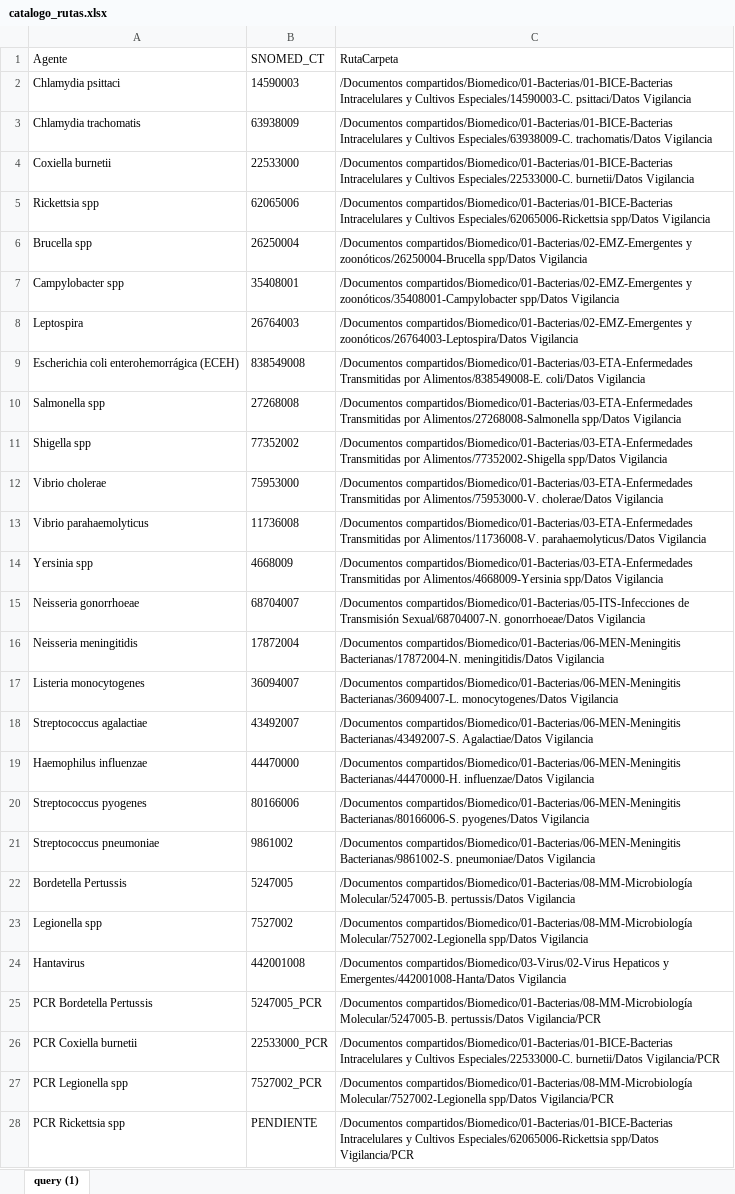
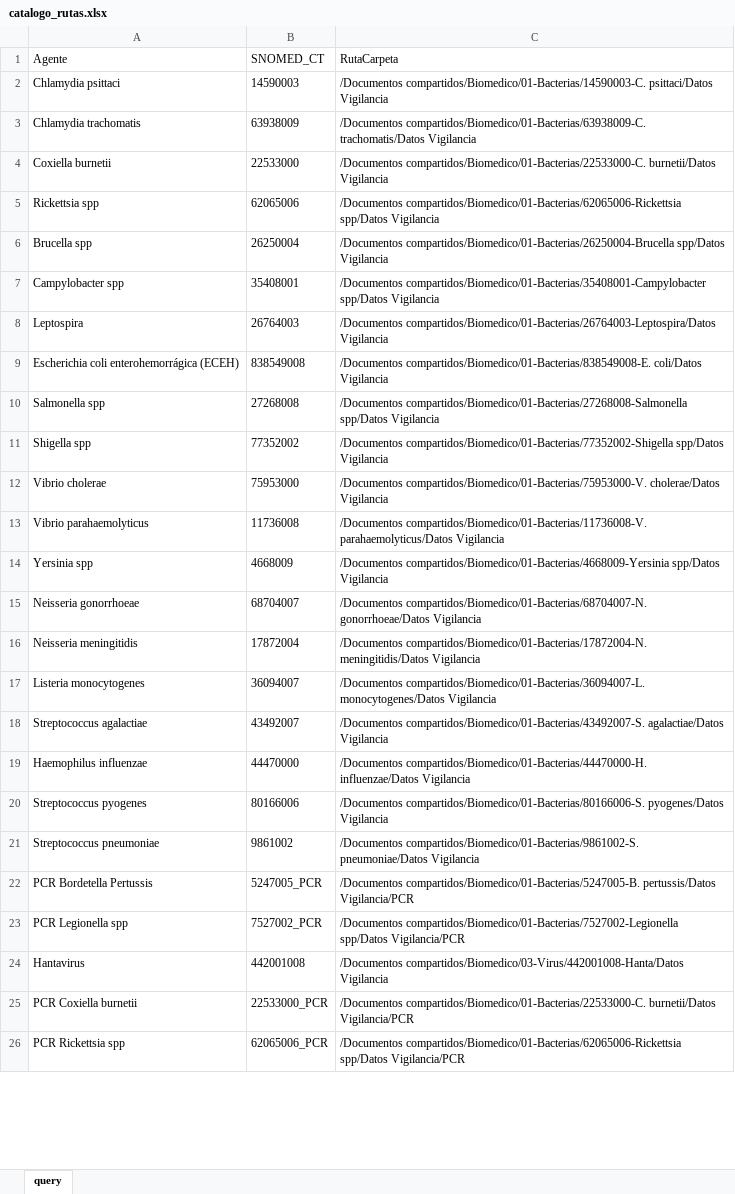
Before and after one commit to ProyectosVigilanciaISP/HTML_ISP, an Excel workbook: Rutas Carpetas/catalogo_rutas.xlsx, sheet query, drawn as a sheet; only a part is shown; values as stored, in another font and other column widths than the file's, no borders; table styles not drawn; removed rows and columns are numbered as before the commit, all else as after; the diff covers the shown part only; the diff names each change by its address in the sheet, - before the commit and + after, or states it on an @@ line.

Commit message:
Actualización rutas y snomed

```diff
--- a/Rutas Carpetas/catalogo_rutas.xlsx (sheet query)
+++ b/Rutas Carpetas/catalogo_rutas.xlsx (sheet query)
-sheet tab: query (1)
+sheet tab: query
-C2 (RutaCarpeta): /Documentos compartidos/Biomedico/01-Bacterias/01-BICE-Bacterias Intracelulares y Cultivos Especiales/14590003-C. psittaci/Datos Vigilancia
+C2 (RutaCarpeta): /Documentos compartidos/Biomedico/01-Bacterias/14590003-C. psittaci/Datos Vigilancia
-C3 (RutaCarpeta): /Documentos compartidos/Biomedico/01-Bacterias/01-BICE-Bacterias Intracelulares y Cultivos Especiales/63938009-C. trachomatis/Datos Vigilancia
+C3 (RutaCarpeta): /Documentos compartidos/Biomedico/01-Bacterias/63938009-C. trachomatis/Datos Vigilancia
-C4 (RutaCarpeta): /Documentos compartidos/Biomedico/01-Bacterias/01-BICE-Bacterias Intracelulares y Cultivos Especiales/22533000-C. burnetii/Datos Vigilancia
+C4 (RutaCarpeta): /Documentos compartidos/Biomedico/01-Bacterias/22533000-C. burnetii/Datos Vigilancia
-C5 (RutaCarpeta): /Documentos compartidos/Biomedico/01-Bacterias/01-BICE-Bacterias Intracelulares y Cultivos Especiales/62065006-Rickettsia spp/Datos Vigilancia
+C5 (RutaCarpeta): /Documentos compartidos/Biomedico/01-Bacterias/62065006-Rickettsia spp/Datos Vigilancia
-C6 (RutaCarpeta): /Documentos compartidos/Biomedico/01-Bacterias/02-EMZ-Emergentes y zoonóticos/26250004-Brucella spp/Datos Vigilancia
+C6 (RutaCarpeta): /Documentos compartidos/Biomedico/01-Bacterias/26250004-Brucella spp/Datos Vigilancia
-C7 (RutaCarpeta): /Documentos compartidos/Biomedico/01-Bacterias/02-EMZ-Emergentes y zoonóticos/35408001-Campylobacter spp/Datos Vigilancia
+C7 (RutaCarpeta): /Documentos compartidos/Biomedico/01-Bacterias/35408001-Campylobacter spp/Datos Vigilancia
-C8 (RutaCarpeta): /Documentos compartidos/Biomedico/01-Bacterias/02-EMZ-Emergentes y zoonóticos/26764003-Leptospira/Datos Vigilancia
+C8 (RutaCarpeta): /Documentos compartidos/Biomedico/01-Bacterias/26764003-Leptospira/Datos Vigilancia
-C9 (RutaCarpeta): /Documentos compartidos/Biomedico/01-Bacterias/03-ETA-Enfermedades Transmitidas por Alimentos/838549008-E. coli/Datos Vigilancia
+C9 (RutaCarpeta): /Documentos compartidos/Biomedico/01-Bacterias/838549008-E. coli/Datos Vigilancia
-C10 (RutaCarpeta): /Documentos compartidos/Biomedico/01-Bacterias/03-ETA-Enfermedades Transmitidas por Alimentos/27268008-Salmonella spp/Datos Vigilancia
+C10 (RutaCarpeta): /Documentos compartidos/Biomedico/01-Bacterias/27268008-Salmonella spp/Datos Vigilancia
-C11 (RutaCarpeta): /Documentos compartidos/Biomedico/01-Bacterias/03-ETA-Enfermedades Transmitidas por Alimentos/77352002-Shigella spp/Datos Vigilancia
+C11 (RutaCarpeta): /Documentos compartidos/Biomedico/01-Bacterias/77352002-Shigella spp/Datos Vigilancia
-C12 (RutaCarpeta): /Documentos compartidos/Biomedico/01-Bacterias/03-ETA-Enfermedades Transmitidas por Alimentos/75953000-V. cholerae/Datos Vigilancia
+C12 (RutaCarpeta): /Documentos compartidos/Biomedico/01-Bacterias/75953000-V. cholerae/Datos Vigilancia
-C13 (RutaCarpeta): /Documentos compartidos/Biomedico/01-Bacterias/03-ETA-Enfermedades Transmitidas por Alimentos/11736008-V. parahaemolyticus/Datos Vigilancia
+C13 (RutaCarpeta): /Documentos compartidos/Biomedico/01-Bacterias/11736008-V. parahaemolyticus/Datos Vigilancia
-C14 (RutaCarpeta): /Documentos compartidos/Biomedico/01-Bacterias/03-ETA-Enfermedades Transmitidas por Alimentos/4668009-Yersinia spp/Datos Vigilancia
+C14 (RutaCarpeta): /Documentos compartidos/Biomedico/01-Bacterias/4668009-Yersinia spp/Datos Vigilancia
-C15 (RutaCarpeta): /Documentos compartidos/Biomedico/01-Bacterias/05-ITS-Infecciones de Transmisión Sexual/68704007-N. gonorrhoeae/Datos Vigilancia
+C15 (RutaCarpeta): /Documentos compartidos/Biomedico/01-Bacterias/68704007-N. gonorrhoeae/Datos Vigilancia
-C16 (RutaCarpeta): /Documentos compartidos/Biomedico/01-Bacterias/06-MEN-Meningitis Bacterianas/17872004-N. meningitidis/Datos Vigilancia
+C16 (RutaCarpeta): /Documentos compartidos/Biomedico/01-Bacterias/17872004-N. meningitidis/Datos Vigilancia
-C17 (RutaCarpeta): /Documentos compartidos/Biomedico/01-Bacterias/06-MEN-Meningitis Bacterianas/36094007-L. monocytogenes/Datos Vigilancia
+C17 (RutaCarpeta): /Documentos compartidos/Biomedico/01-Bacterias/36094007-L. monocytogenes/Datos Vigilancia
-C18 (RutaCarpeta): /Documentos compartidos/Biomedico/01-Bacterias/06-MEN-Meningitis Bacterianas/43492007-S. Agalactiae/Datos Vigilancia
+C18 (RutaCarpeta): /Documentos compartidos/Biomedico/01-Bacterias/43492007-S. agalactiae/Datos Vigilancia
-C19 (RutaCarpeta): /Documentos compartidos/Biomedico/01-Bacterias/06-MEN-Meningitis Bacterianas/44470000-H. influenzae/Datos Vigilancia
+C19 (RutaCarpeta): /Documentos compartidos/Biomedico/01-Bacterias/44470000-H. influenzae/Datos Vigilancia
-C20 (RutaCarpeta): /Documentos compartidos/Biomedico/01-Bacterias/06-MEN-Meningitis Bacterianas/80166006-S. pyogenes/Datos Vigilancia
+C20 (RutaCarpeta): /Documentos compartidos/Biomedico/01-Bacterias/80166006-S. pyogenes/Datos Vigilancia
-C21 (RutaCarpeta): /Documentos compartidos/Biomedico/01-Bacterias/06-MEN-Meningitis Bacterianas/9861002-S. pneumoniae/Datos Vigilancia
+C21 (RutaCarpeta): /Documentos compartidos/Biomedico/01-Bacterias/9861002-S. pneumoniae/Datos Vigilancia
-row 22: Bordetella Pertussis | 5247005 | /Documentos compartidos/Biomedico/01-Bacterias/08-MM-Microbiología Molecular/5247005-B. pertussis/Datos Vigilancia
-row 23: Legionella spp | 7527002 | /Documentos compartidos/Biomedico/01-Bacterias/08-MM-Microbiología Molecular/7527002-Legionella spp/Datos Vigilancia
+row 22: PCR Bordetella Pertussis | 5247005_PCR | /Documentos compartidos/Biomedico/01-Bacterias/5247005-B. pertussis/Datos Vigilancia/PCR
+row 23: PCR Legionella spp | 7527002_PCR | /Documentos compartidos/Biomedico/01-Bacterias/7527002-Legionella spp/Datos Vigilancia/PCR
-C24 (RutaCarpeta): /Documentos compartidos/Biomedico/03-Virus/02-Virus Hepaticos y Emergentes/442001008-Hanta/Datos Vigilancia
+C24 (RutaCarpeta): /Documentos compartidos/Biomedico/03-Virus/442001008-Hanta/Datos Vigilancia
-row 25: PCR Bordetella Pertussis | 5247005_PCR | /Documentos compartidos/Biomedico/01-Bacterias/08-MM-Microbiología Molecular/5247005-B. pertussis/Datos Vigilancia/PCR
-C25 (RutaCarpeta): /Documentos compartidos/Biomedico/01-Bacterias/01-BICE-Bacterias Intracelulares y Cultivos Especiales/22533000-C. burnetii/Datos Vigilancia/PCR
+C25 (RutaCarpeta): /Documentos compartidos/Biomedico/01-Bacterias/22533000-C. burnetii/Datos Vigilancia/PCR
-row 27: PCR Legionella spp | 7527002_PCR | /Documentos compartidos/Biomedico/01-Bacterias/08-MM-Microbiología Molecular/7527002-Legionella spp/Datos Vigilancia/PCR
-B26 (SNOMED_CT): PENDIENTE
+B26 (SNOMED_CT): 62065006_PCR
-C26 (RutaCarpeta): /Documentos compartidos/Biomedico/01-Bacterias/01-BICE-Bacterias Intracelulares y Cultivos Especiales/62065006-Rickettsia spp/Datos Vigilancia/PCR
+C26 (RutaCarpeta): /Documentos compartidos/Biomedico/01-Bacterias/62065006-Rickettsia spp/Datos Vigilancia/PCR
```
Also changed, not shown: 4 added rows, 18 removed rows and 27 edited cells elsewhere in this sheet, 5 other files.
